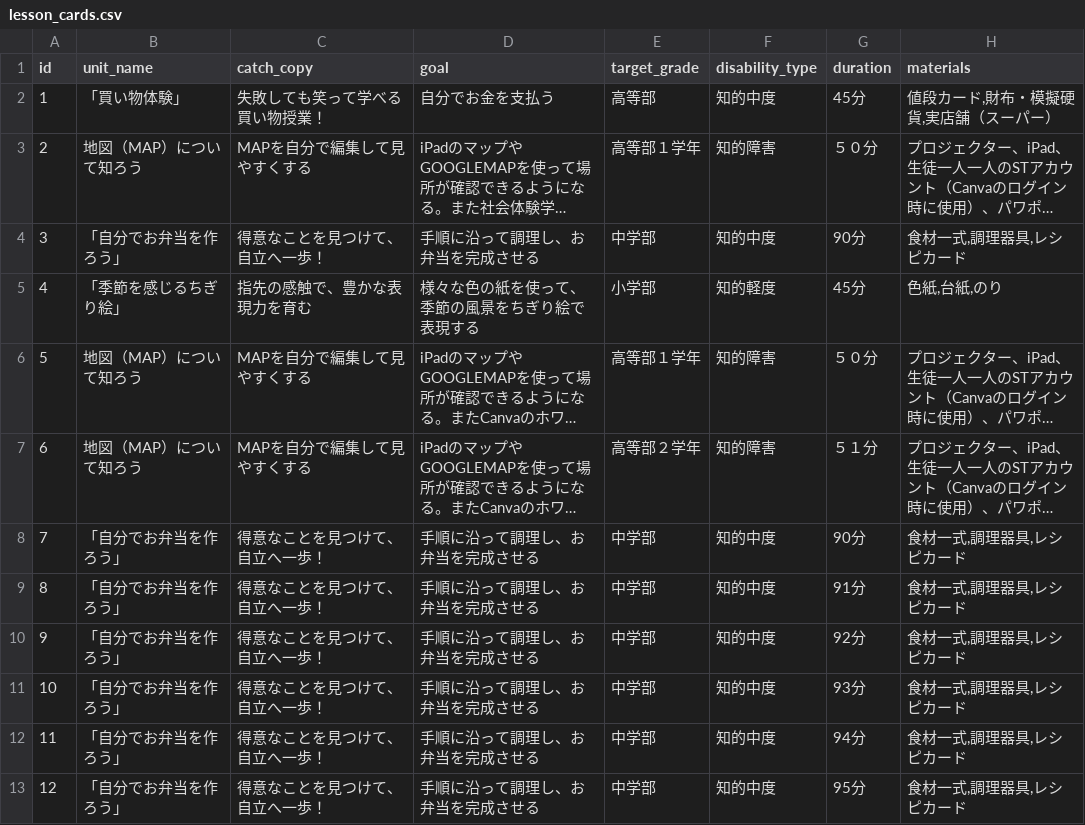
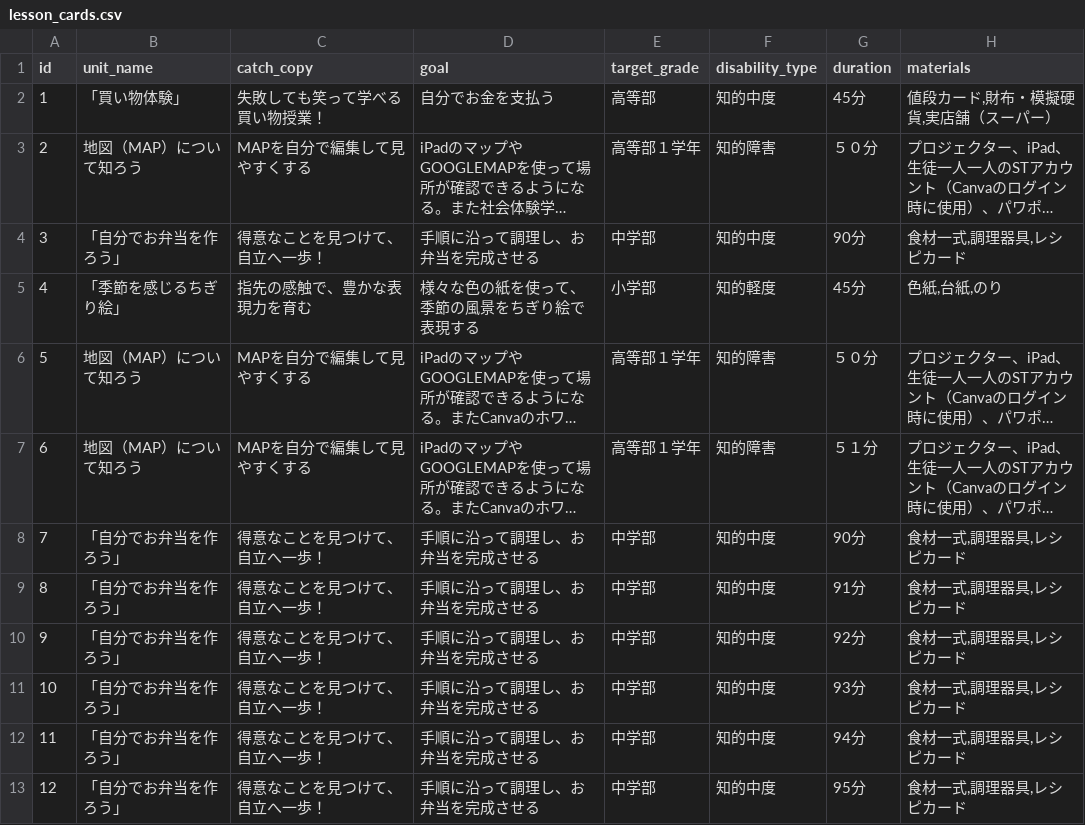
Before and after one commit to oyamasnow358/aspecial_education_app, a CSV file: lesson_cards.csv, drawn as a sheet; only a part is shown; long unchanged cells end in …; the diff names each change by its address in the sheet, - before the commit and + after, or states it on an @@ line.

```diff
--- a/lesson_cards.csv
+++ b/lesson_cards.csv
-E7 (target_grade): 高等部２学年
+E7 (target_grade): 高等部１学年
```
Also changed, not shown: 1 other file.
